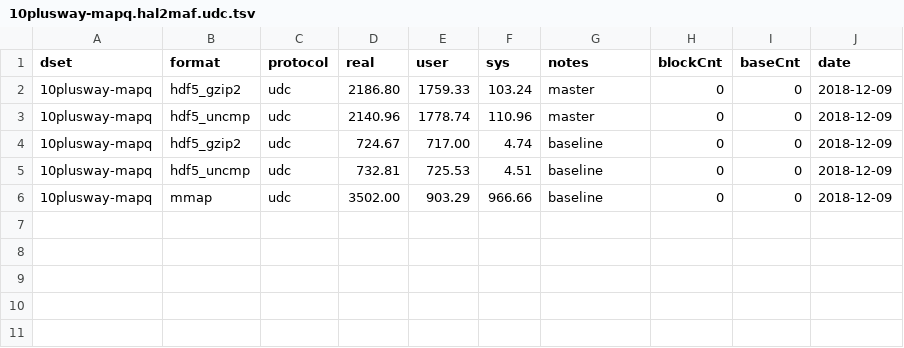
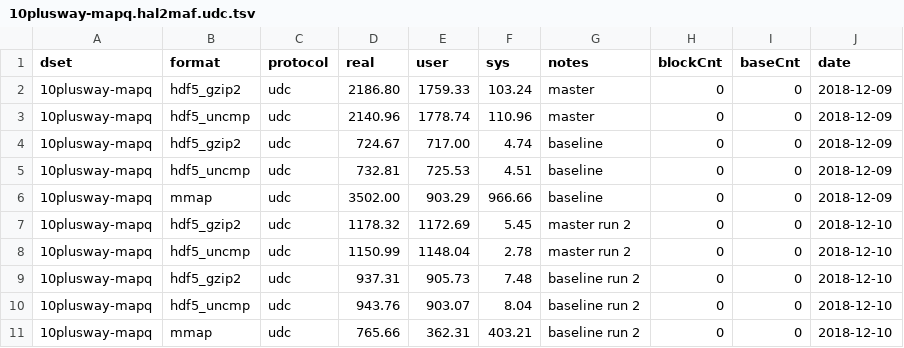
Before and after one commit to diekhans/hal-benchmarks, a TSV file: docs/10plusway-mapq.hal2maf.udc.tsv, drawn as a sheet; the diff names each change by its address in the sheet, - before the commit and + after, or states it on an @@ line.

```diff
--- a/docs/10plusway-mapq.hal2maf.udc.tsv
+++ b/docs/10plusway-mapq.hal2maf.udc.tsv
+row 7: 10plusway-mapq | hdf5_gzip2 | udc | 1178.32 | 1172.69 | 5.45 | master run 2 | 0 | 0 | 2018-12-10
+row 8: 10plusway-mapq | hdf5_uncmp | udc | 1150.99 | 1148.04 | 2.78 | master run 2 | 0 | 0 | 2018-12-10
+row 9: 10plusway-mapq | hdf5_gzip2 | udc | 937.31 | 905.73 | 7.48 | baseline run 2 | 0 | 0 | 2018-12-10
+row 10: 10plusway-mapq | hdf5_uncmp | udc | 943.76 | 903.07 | 8.04 | baseline run 2 | 0 | 0 | 2018-12-10
+row 11: 10plusway-mapq | mmap | udc | 765.66 | 362.31 | 403.21 | baseline run 2 | 0 | 0 | 2018-12-10
```
Also changed, not shown: docs/10plusway-mapq.hal2maf.local.tsv, 1 other file.
